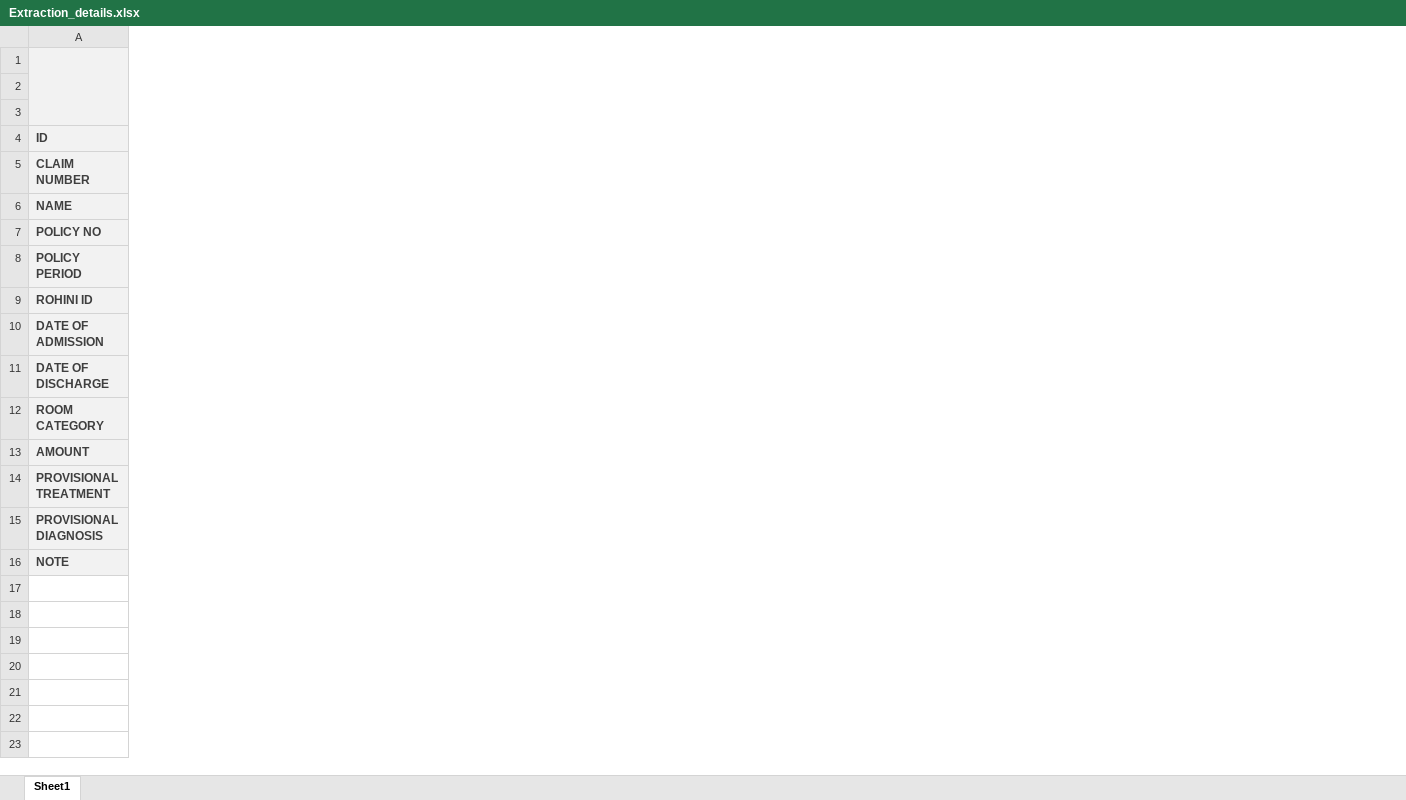
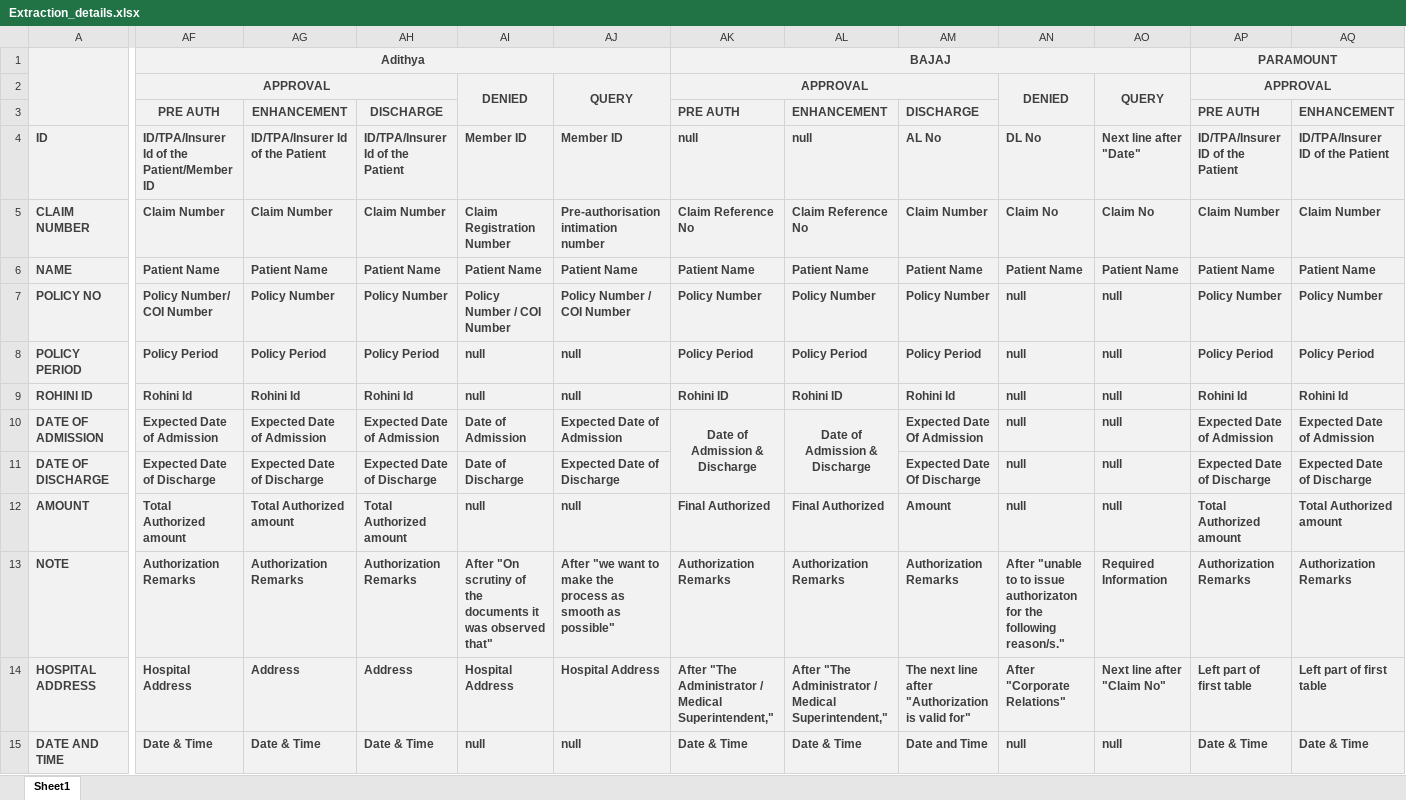
Before and after one commit to devanshishukla17/Data-Extraction, an Excel workbook: Extraction_details.xlsx, sheet Sheet1, drawn as a sheet; only a part is shown, gaps mark what is left out; values as stored, in another font and other column widths than the file's, no borders; removed rows and columns are numbered as before the commit, all else as after; rows hold the shown columns only; ↵ is a line break in a cell; the diff covers the shown part only; the diff names each change by its address in the sheet, - before the commit and + after, or states it on an @@ line.

Commit message:
Final Analysis

```diff
--- a/Extraction_details.xlsx (sheet Sheet1)
+++ b/Extraction_details.xlsx (sheet Sheet1)
+column AF, rows 1-13: Adithya | APPROVAL | PRE AUTH | ID/TPA/Insurer Id of the Patient/Member ID | Claim Number | Patient Name | Policy Number/ COI Number | Policy Period | Rohini Id | Expected Date of Admission | Expected Date of Discharge | Total Authorized amount | Authorization Remarks
+column AG, rows 3-13: ENHANCEMENT | ID/TPA/Insurer Id of the Patient | Claim Number | Patient Name | Policy Number | Policy Period | Rohini Id | Expected Date of Admission | Expected Date of Discharge | Total Authorized amount | Authorization Remarks
+column AH, rows 3-13: DISCHARGE | ID/TPA/Insurer Id of the Patient | Claim Number | Patient Name | Policy Number | Policy Period | Rohini Id | Expected Date of Admission | Expected Date of Discharge | Total Authorized amount | Authorization Remarks
+column AI, rows 2-13: DENIED |  | Member ID | Claim Registration Number | Patient Name | Policy Number / COI Number | null | null | Date of Admission | Date of Discharge | null | After "On scrutiny of the documents it was observed that"
+column AJ, rows 2-13: QUERY |  | Member ID | Pre-authorisation intimation number | Patient Name | Policy Number / COI Number | null | null | Expected Date of Admission | Expected Date of Discharge | null | After "we want to make the process as smooth as possible"
+column AK, rows 1-13: BAJAJ | APPROVAL | PRE AUTH | null | Claim Reference No | Patient Name | Policy Number | Policy Period | Rohini ID | Date of Admission & ↵ Discharge |  | Final Authorized | Authorization Remarks
+column AL, rows 3-13: ENHANCEMENT | null | Claim Reference No | Patient Name | Policy Number | Policy Period | Rohini ID | Date of Admission & ↵ Discharge |  | Final Authorized | Authorization Remarks
+column AM, rows 3-13: DISCHARGE | AL No | Claim Number | Patient Name | Policy Number | Policy Period | Rohini Id | Expected Date Of Admission | Expected Date Of Discharge | Amount | Authorization Remarks
+column AN, rows 2-13: DENIED |  | DL No | Claim No | Patient Name | null | null | null | null | null | null | After "unable to to issue authorizaton for the following reason/s."
+column AO, rows 2-13: QUERY |  | Next line after "Date" | Claim No | Patient Name | null | null | null | null | null | null | Required Information
+column AP, rows 1-13: PARAMOUNT | APPROVAL | PRE AUTH | ID/TPA/Insurer ID of the Patient | Claim Number | Patient Name | Policy Number | Policy Period | Rohini Id | Expected Date of Admission | Expected Date of Discharge | Total Authorized amount | Authorization Remarks
+column AQ, rows 3-13: ENHANCEMENT | ID/TPA/Insurer ID of the Patient | Claim Number | Patient Name | Policy Number | Policy Period | Rohini Id | Expected Date of Admission | Expected Date of Discharge | Total Authorized amount | Authorization Remarks
-row 12: ROOM CATEGORY
-row 14: PROVISIONAL TREATMENT
-row 15: PROVISIONAL DIAGNOSIS
+row 14: HOSPITAL ADDRESS | Hospital Address | Address | Address | Hospital Address | Hospital Address | After "The Administrator / Medical Superintendent," | After "The Administrator / Medical Superintendent," | The next line after "Authorization is valid for" | After "Corporate Relations" | Next line after "Claim No" | Left part of first table | Left part of first table
+row 15: DATE AND TIME | Date & Time | Date & Time | Date & Time | null | null | Date & Time | Date & Time | Date and Time | null | null | Date & Time | Date & Time
```
Also changed, not shown: 8 added columns and 2 removed columns elsewhere in this sheet.
